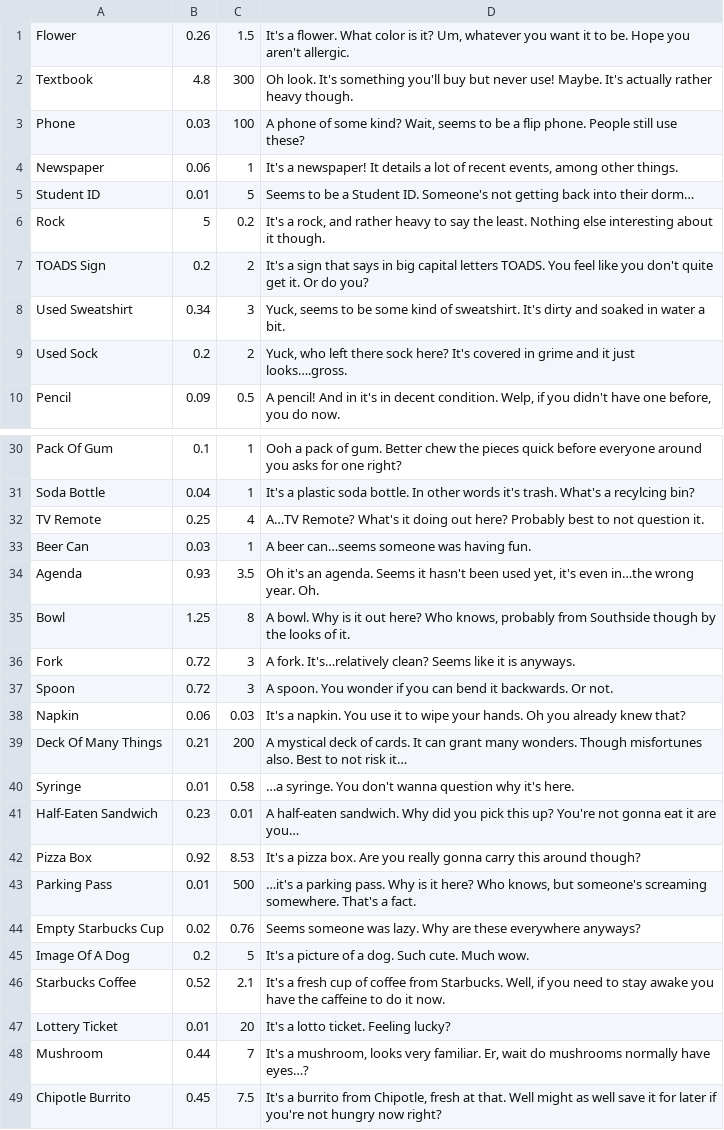
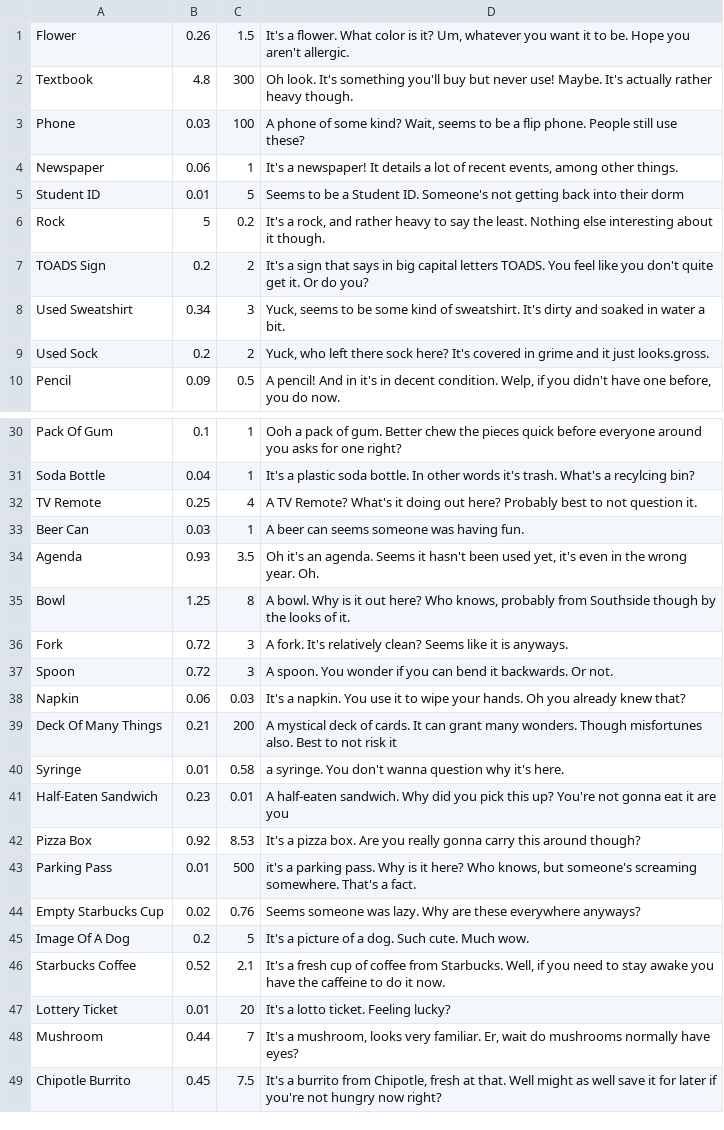
Before and after one commit to gildir/CS321-2018F-002, a CSV file: src/ItemListCSV.csv, drawn as a sheet; only a part is shown, gaps mark what is left out; the diff covers the shown part only; the diff names each change by its address in the sheet, - before the commit and + after, or states it on an @@ line.

Commit message:
Fixed weird characters in descriptions

```diff
--- a/src/ItemListCSV.csv
+++ b/src/ItemListCSV.csv
-D5: …into their dorm…
+D5: …into their dorm
-D9: …it just looks….gross.
+D9: …it just looks.gross.
-D32: A…TV Remote? What's…
+D32: A TV Remote? What's…
-D33: A beer can…seems someone was having fun.
+D33: A beer can seems someone was having fun.
-D34: …it's even in…the wrong year.…
+D34: …it's even in the wrong year.…
-D36: A fork. It's…relatively clean? Seems…
+D36: A fork. It's relatively clean? Seems…
-D39: …not risk it…
+D39: …not risk it
-D40: …a syringe. You…
+D40: a syringe. You…
-D41: …it are you…
+D41: …it are you
-D43: …it's a parking…
+D43: it's a parking…
-D48: …normally have eyes…?
+D48: …normally have eyes?
```
Also changed, not shown: 2 edited cells elsewhere in this file.
